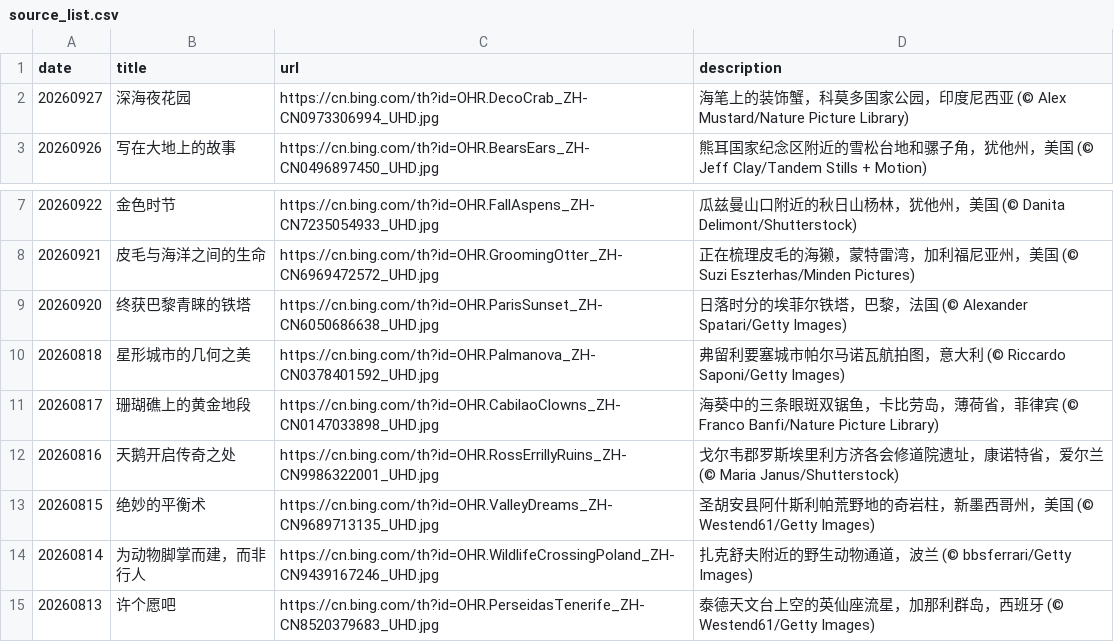
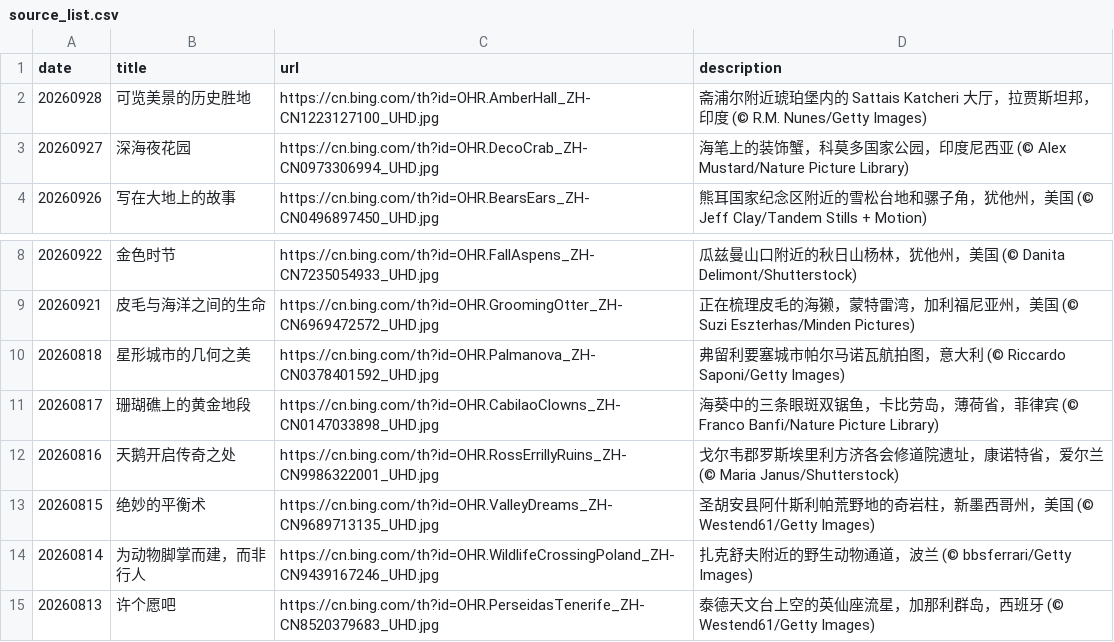
Before and after one commit to chnbsdan/bw, a CSV file: source_list.csv, drawn as a sheet; only a part is shown, gaps mark what is left out.

```diff
--- a/source_list.csv
+++ b/source_list.csv
@@ -1,2 +1,3 @@
 date,title,url,description
+20260928,可览美景的历史胜地,https://cn.bing.com/th?id=OHR.AmberHall_ZH-CN1223127100_UHD.jpg,斋浦尔附近琥珀堡内的 Sattais Katcheri 大厅，拉贾斯坦邦，印度 (© R.M. Nunes/Getty Images)
 20260927,深海夜花园,https://cn.bing.com/th?id=OHR.DecoCrab_ZH-CN0973306994_UHD.jpg,海笔上的装饰蟹，科莫多国家公园，印度尼西亚 (© Alex Mustard/Nature Picture Library)
@@ -8,3 +9,2 @@ date,title,url,description
 20260921,皮毛与海洋之间的生命,https://cn.bing.com/th?id=OHR.GroomingOtter_ZH-CN6969472572_UHD.jpg,正在梳理皮毛的海獭，蒙特雷湾，加利福尼亚州，美国 (© Suzi Eszterhas/Minden Pictures)
-20260920,终获巴黎青睐的铁塔,https://cn.bing.com/th?id=OHR.ParisSunset_ZH-CN6050686638_UHD.jpg,日落时分的埃菲尔铁塔，巴黎，法国 (© Alexander Spatari/Getty Images)
 20260818,星形城市的几何之美,https://cn.bing.com/th?id=OHR.Palmanova_ZH-CN0378401592_UHD.jpg,弗留利要塞城市帕尔马诺瓦航拍图，意大利 (© Riccardo Saponi/Getty Images)
```
Also changed, not shown: 2 other files.
